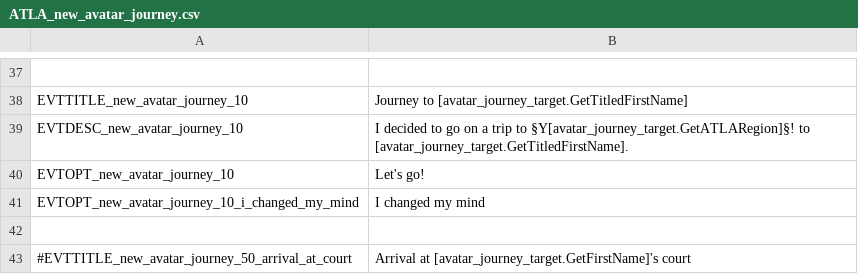
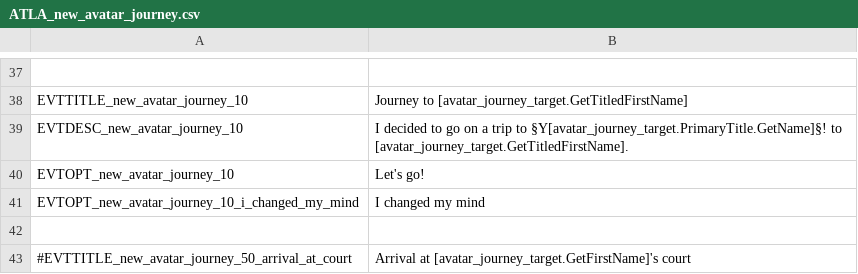
Before and after one commit to Rystic/ATLA-restored, a CSV file: avatar - four nations restored/localisation/ATLA_new_avatar_journey.csv, drawn as a sheet; only a part is shown, gaps mark what is left out; the diff names each change by its address in the sheet, - before the commit and + after, or states it on an @@ line.

```diff
--- a/avatar - four nations restored/localisation/ATLA_new_avatar_journey.csv
+++ b/avatar - four nations restored/localisation/ATLA_new_avatar_journey.csv
-B39: …trip to §Y[avatar_journey_target.GetATLARegion]§! to [avatar_journey_target.GetTitledFirstName].
+B39: …trip to §Y[avatar_journey_target.PrimaryTitle.GetName]§! to [avatar_journey_target.GetTitledFirstName].
```
Also changed, not shown: avatar - four nations restored/localisation/ATLA_new_avatar_general.csv.
